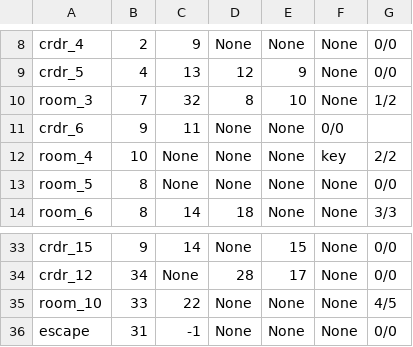
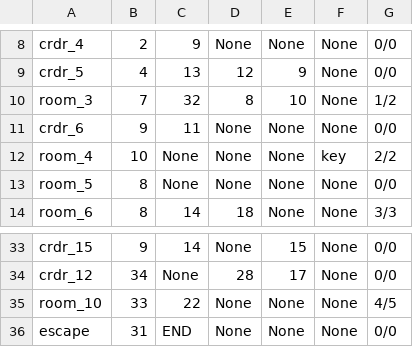
Before and after one commit to Saltssaumure/labyrinth, a CSV file: rooms.csv, drawn as a sheet; only a part is shown, gaps mark what is left out.

```diff
--- a/rooms.csv
+++ b/rooms.csv
@@ -10,3 +10,3 @@ crdr_5,4,13,12,9,None,0/0
 room_3,7,32,8,10,None,1/2
-crdr_6,9,11,None,None,0/0
+crdr_6,9,11,None,None,None,0/0
 room_4,10,None,None,None,key,2/2
@@ -35,2 +35,2 @@ crdr_12,34,None,28,17,None,0/0
 room_10,33,22,None,None,None,4/5
-escape,31,-1,None,None,None,0/0
+escape,31,END,None,None,None,0/0
```
Also changed, not shown: 1 other file.
